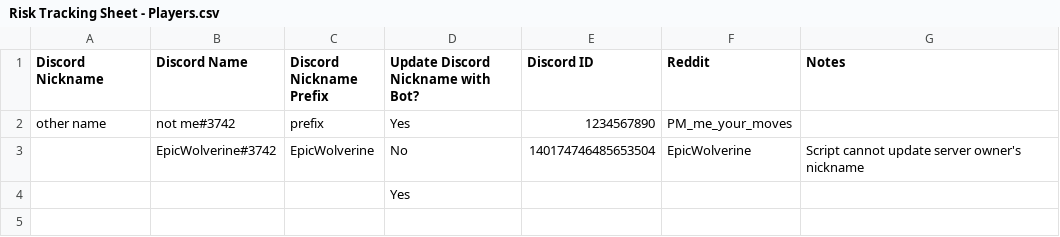
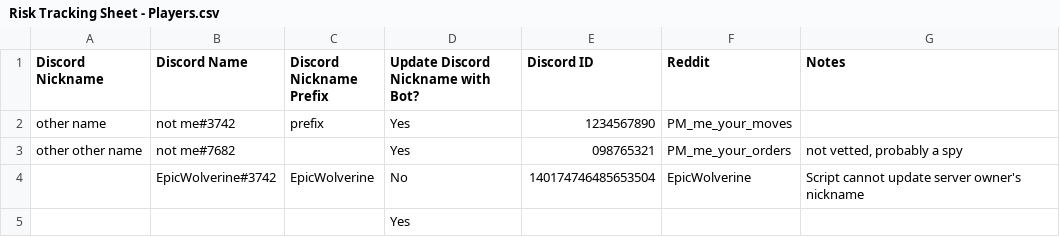
Before and after one commit to CollegeFootballRisk/CFBRiskMoveTracker, a CSV file: unittests/Risk Tracking Sheet - Players.csv, drawn as a sheet; the diff names each change by its address in the sheet, - before the commit and + after, or states it on an @@ line.

Commit message:
Support map csv values with commas in them

```diff
--- a/unittests/Risk Tracking Sheet - Players.csv
+++ b/unittests/Risk Tracking Sheet - Players.csv
+row 3: other other name | not me#7682 |  | Yes | 098765321 | PM_me_your_orders | not vetted, probably a spy
```
Also changed, not shown: 1 other file.
